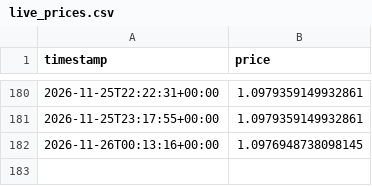
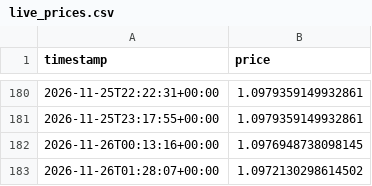
Before and after one commit to britsnico-commits/fxbot, a CSV file: results/live_prices.csv, drawn as a sheet; only a part is shown, gaps mark what is left out.

Commit message:
Live price 185 - 2026-11-26T01:28:07Z

```diff
--- a/results/live_prices.csv
+++ b/results/live_prices.csv
@@ -182 +182,2 @@ timestamp,price
 2026-11-26T00:13:16+00:00,1.0976948738098145
+2026-11-26T01:28:07+00:00,1.0972130298614502
```
Also changed, not shown: results/live_accuracy.csv.
